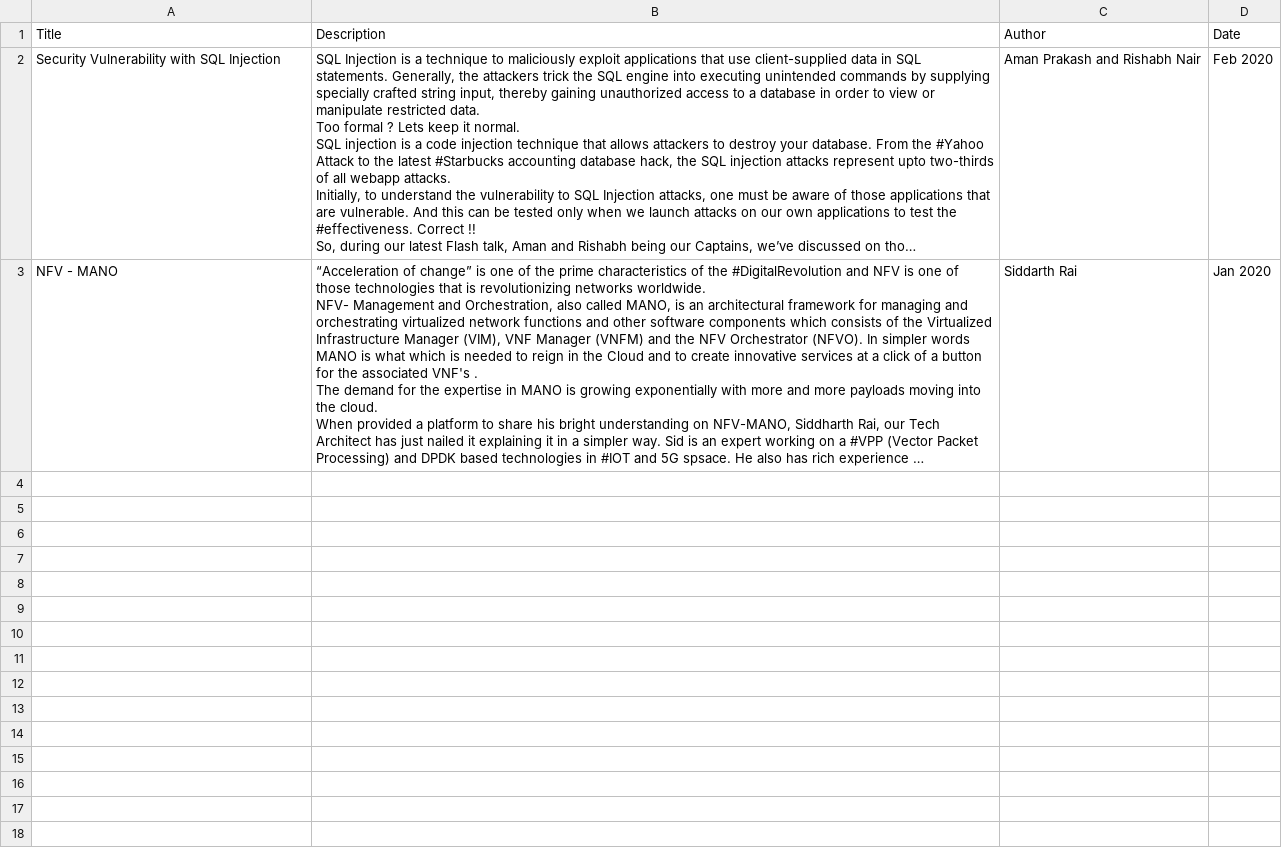
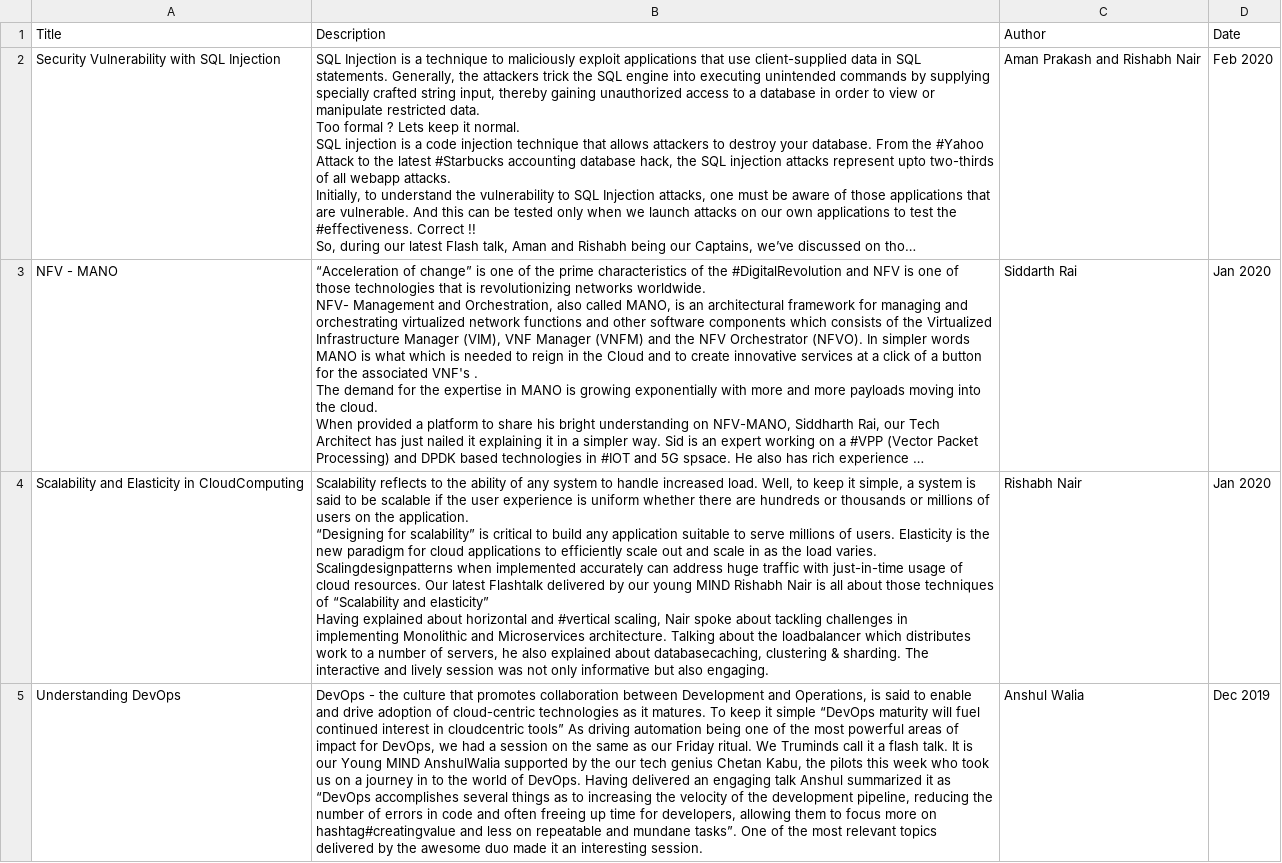
Before and after one commit to ksheetal/CSVTestRepo, a CSV file: PartOneCSV.csv, drawn as a sheet; only a part is shown; long unchanged cells end in …; ↵ is a line break in a cell; the diff covers the shown part only; the diff names each change by its address in the sheet, - before the commit and + after, or states it on an @@ line.

Commit message:
part 1 update

```diff
--- a/PartOneCSV.csv
+++ b/PartOneCSV.csv
+row 4: Scalability and Elasticity in CloudComputing | Scalability reflects to the ability of any system to handle increased load. Well, to keep it simple, a system is said to be scalable if the user experience is uniform whether there are hundreds or thousands or millions of users on the application. ↵ “Designing for scalability” is critical to build any application suitable to serve millions of users. Elasticity is the new paradigm for cloud applications to efficiently scale out and scale in as the load varies. Scalingdesignpatterns when implemented accurately can address huge traffic with just-in-time usage of cloud resources. Our latest Flashtalk delivered by our young MIND Rishabh Nair is all about those techniques of “Scalability and elasticity” ↵ Having explained about horizontal and #vertical scaling, Nair spoke about tackling challenges in implementing Monolithic and Microservices architecture. Talking about the loadbalancer which distributes work to a number of servers, he also explained about databasecaching, clustering & sharding. The interactive and lively session was not only informative but also engaging. | Rishabh Nair | Jan 2020
+row 5: Understanding DevOps | DevOps - the culture that promotes collaboration between Development and Operations, is said to enable and drive adoption of cloud-centric technologies as it matures. To keep it simple “DevOps maturity will fuel continued interest in cloudcentric tools” As driving automation being one of the most powerful areas of impact for DevOps, we had a session on the same as our Friday ritual. We Truminds call it a flash talk. It is our Young MIND AnshulWalia supported by the our tech genius Chetan Kabu, the pilots this week who took us on a journey in to the world of DevOps. Having delivered an engaging talk Anshul summarized it as “DevOps accomplishes several things as to increasing the velocity of the development pipeline, reducing the number of errors in code and often freeing up time for developers, allowing them to focus more on hashtag#creatingvalue and less on repeatable and mundane tasks”. One of the most relevant topics delivered by the awesome duo made it an interesting session. | Anshul Walia | Dec 2019
```
Also changed, not shown: 1 added row elsewhere in this file.
